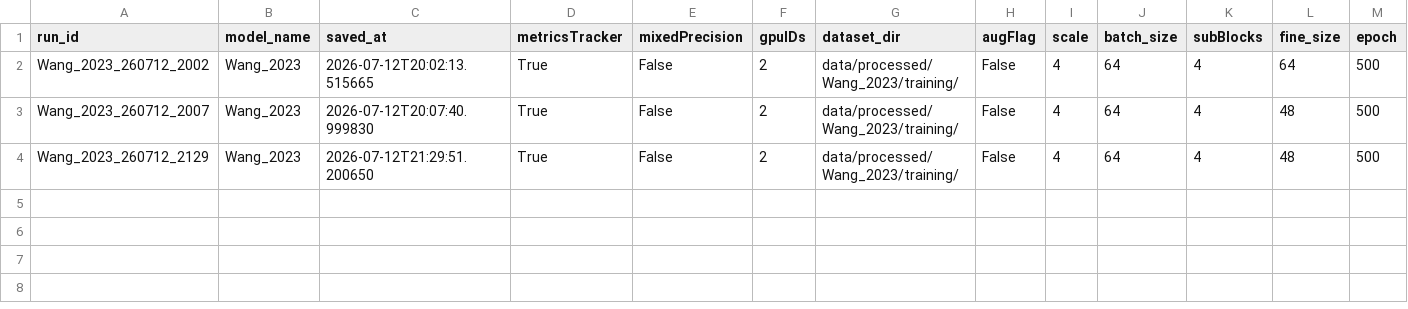
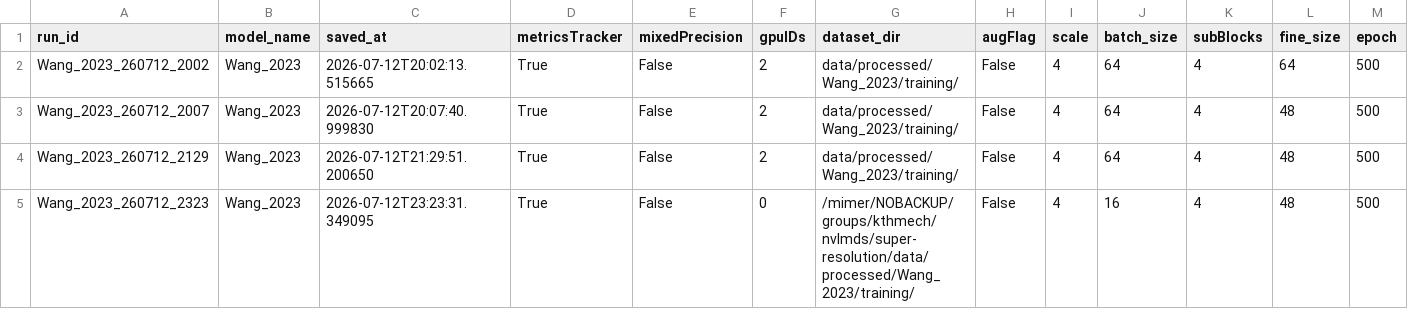
Before and after one commit to ninaveigaa/super-resolution, a CSV file: metrics/Wang_2023_args.csv, drawn as a sheet; only a part is shown; rows hold the shown columns only; the diff names each change by its address in the sheet, - before the commit and + after, or states it on an @@ line.

```diff
--- a/metrics/Wang_2023_args.csv
+++ b/metrics/Wang_2023_args.csv
+row 5: Wang_2023_260712_2323 | Wang_2023 | 2026-07-12T23:23:31.349095 | True | False | 0 | /mimer/NOBACKUP/groups/kthmech/nvlmds/super-resolution/data/processed/Wang_2023/training/ | False | 4 | 16 | 4 | 48 | 500
```
Also changed, not shown: 2 other files.
